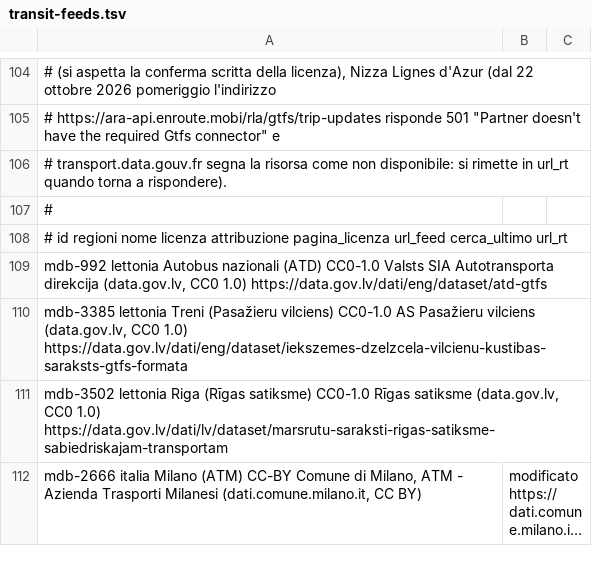
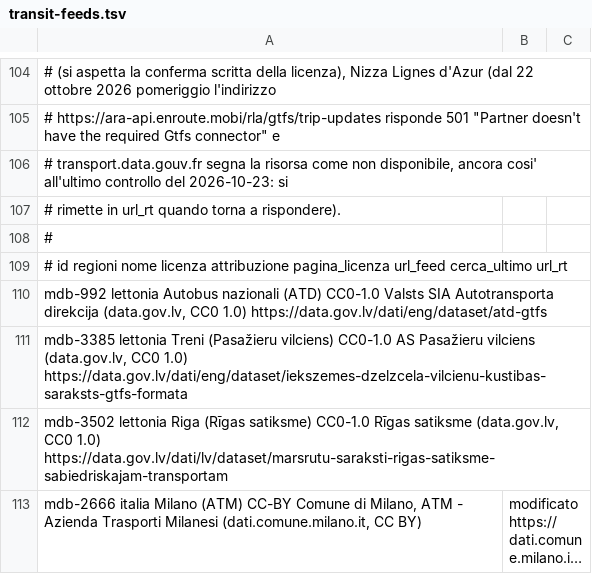
Before and after one commit to miracle091/pocket-travel, a TSV file: tools/data-pipeline/transit-feeds.tsv, drawn as a sheet; only a part is shown, gaps mark what is left out; long unchanged cells end in ….

```diff
--- a/tools/data-pipeline/transit-feeds.tsv
+++ b/tools/data-pipeline/transit-feeds.tsv
@@ -105,3 +105,4 @@
 # https://ara-api.enroute.mobi/rla/gtfs/trip-updates risponde 501 "Partner doesn't have the required Gtfs connector" e
-# transport.data.gouv.fr segna la risorsa come non disponibile: si rimette in url_rt quando torna a rispondere).
+# transport.data.gouv.fr segna la risorsa come non disponibile, ancora cosi' all'ultimo controllo del 2026-10-23: si
+# rimette in url_rt quando torna a rispondere).
 #
```
